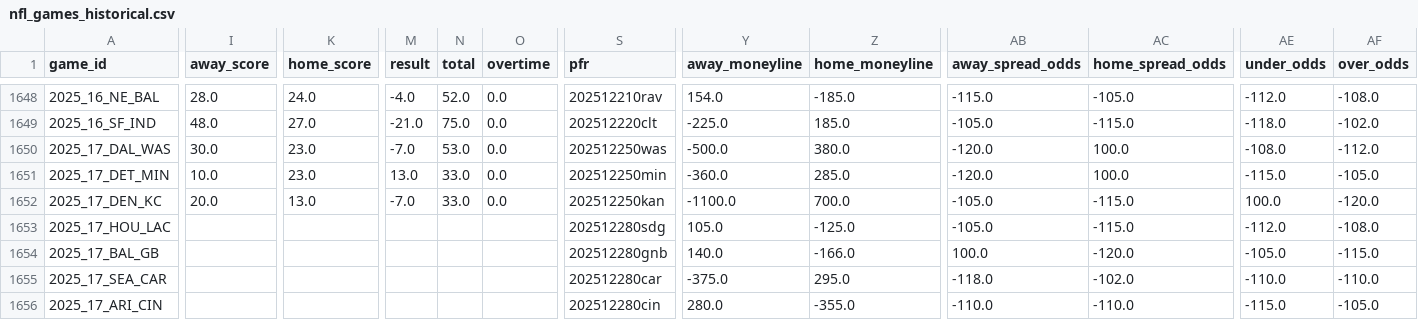
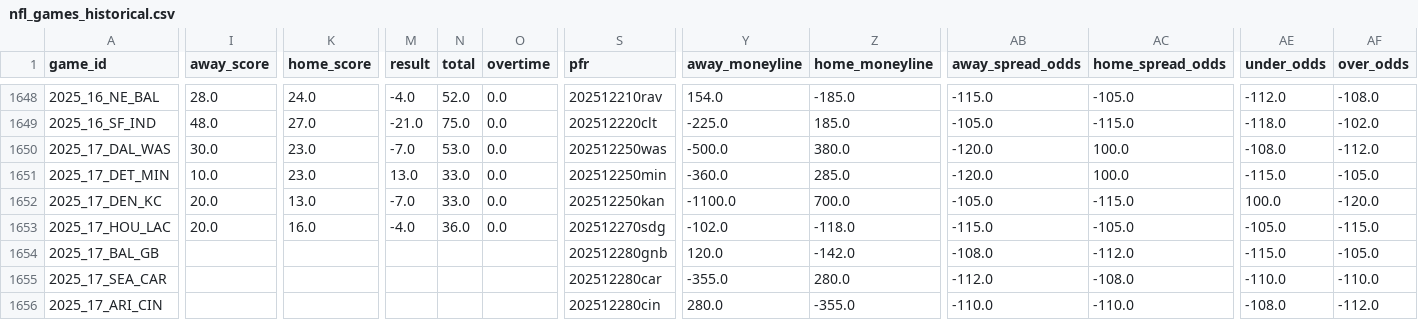
Before and after one commit to gmalbert/nfl-predictions, a CSV file: data_files/nfl_games_historical.csv, drawn as a sheet; only a part is shown, gaps mark what is left out; the diff covers the shown part only; the diff names each change by its address in the sheet, - before the commit and + after, or states it on an @@ line.

```diff
--- a/data_files/nfl_games_historical.csv
+++ b/data_files/nfl_games_historical.csv
-I1653 (away_score): (empty)
+I1653 (away_score): 20.0
-K1653 (home_score): (empty)
+K1653 (home_score): 16.0
-M1653 (result): (empty)
+M1653 (result): -4.0
-N1653 (total): (empty)
+N1653 (total): 36.0
-O1653 (overtime): (empty)
+O1653 (overtime): 0.0
-S1653 (pfr): 202512280sdg
+S1653 (pfr): 202512270sdg
-Y1653 (away_moneyline): 105.0
+Y1653 (away_moneyline): -102.0
-Z1653 (home_moneyline): -125.0
+Z1653 (home_moneyline): -118.0
-AB1653 (away_spread_odds): -105.0
+AB1653 (away_spread_odds): -115.0
-AC1653 (home_spread_odds): -115.0
+AC1653 (home_spread_odds): -105.0
-AE1653 (under_odds): -112.0
+AE1653 (under_odds): -105.0
-AF1653 (over_odds): -108.0
+AF1653 (over_odds): -115.0
-Y1654 (away_moneyline): 140.0
+Y1654 (away_moneyline): 120.0
-Z1654 (home_moneyline): -166.0
+Z1654 (home_moneyline): -142.0
-AB1654 (away_spread_odds): 100.0
+AB1654 (away_spread_odds): -108.0
-AC1654 (home_spread_odds): -120.0
+AC1654 (home_spread_odds): -112.0
-AE1654 (under_odds): -105.0
+AE1654 (under_odds): -115.0
-AF1654 (over_odds): -115.0
+AF1654 (over_odds): -105.0
-Y1655 (away_moneyline): -375.0
+Y1655 (away_moneyline): -355.0
-Z1655 (home_moneyline): 295.0
+Z1655 (home_moneyline): 280.0
-AB1655 (away_spread_odds): -118.0
+AB1655 (away_spread_odds): -112.0
-AC1655 (home_spread_odds): -102.0
+AC1655 (home_spread_odds): -108.0
-AE1656 (under_odds): -115.0
+AE1656 (under_odds): -108.0
-AF1656 (over_odds): -105.0
+AF1656 (over_odds): -112.0
```
Also changed, not shown: 45 edited cells elsewhere in this file, data_files/model_feature_importances.csv, 2 other files.
